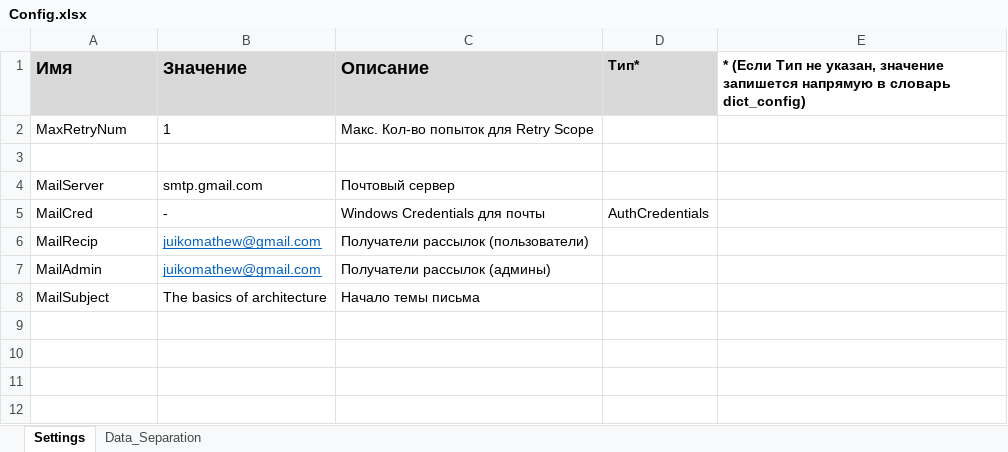
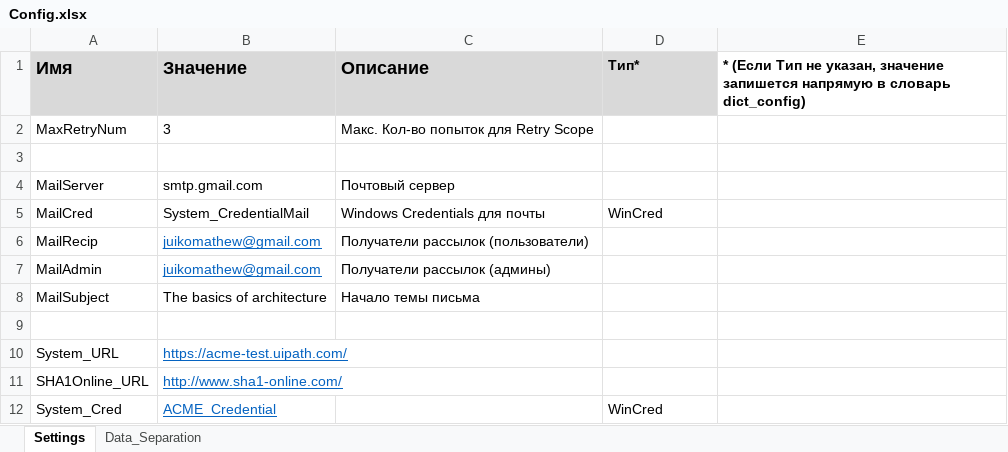
Before and after one commit to Na-pole-on/ref-pir, an Excel workbook: Data/Config.xlsx, sheet Settings, drawn as a sheet; values as stored, in another font and other column widths than the file's, no borders; the diff names each change by its address in the sheet, - before the commit and + after, or states it on an @@ line.

```diff
--- a/Data/Config.xlsx (sheet Settings)
+++ b/Data/Config.xlsx (sheet Settings)
-B2 (Значение): 1
+B2 (Значение): 3
-B5 (Значение): -
+B5 (Значение): System_CredentialMail
-D5 (Тип*): AuthCredentials
+D5 (Тип*): WinCred
+row 9: (empty)
+row 10: System_URL | https://acme-test.uipath.com/
+row 11: SHA1Online_URL | http://www.sha1-online.com/
+row 12: System_Cred | ACME_Credential |  | WinCred
```
Also changed, not shown: 19 other files.
